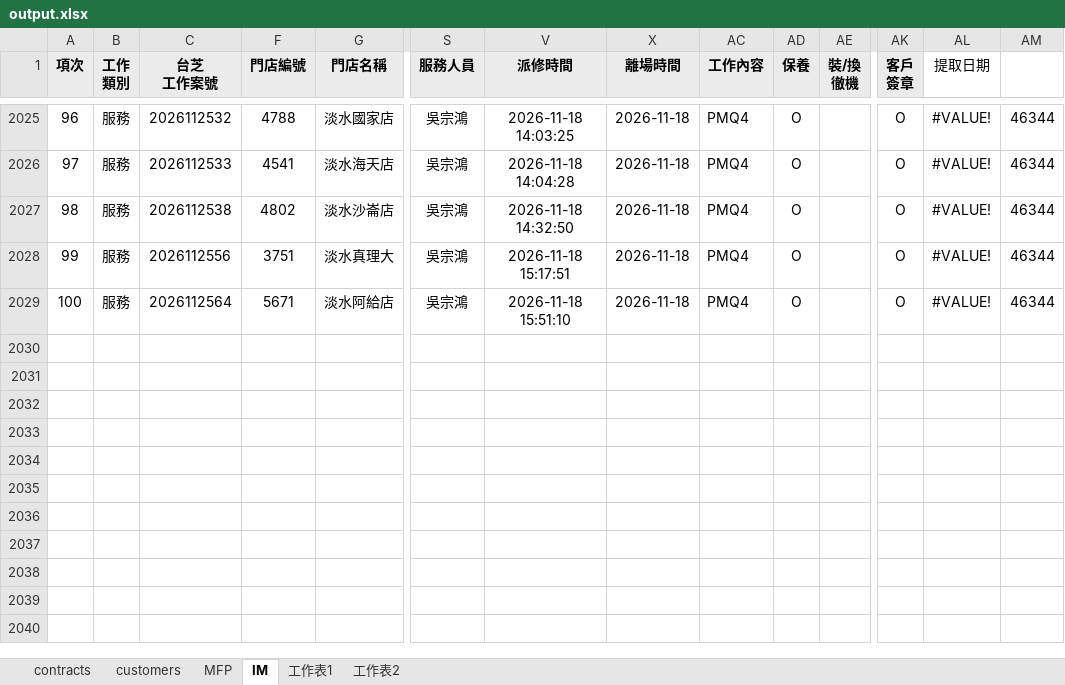
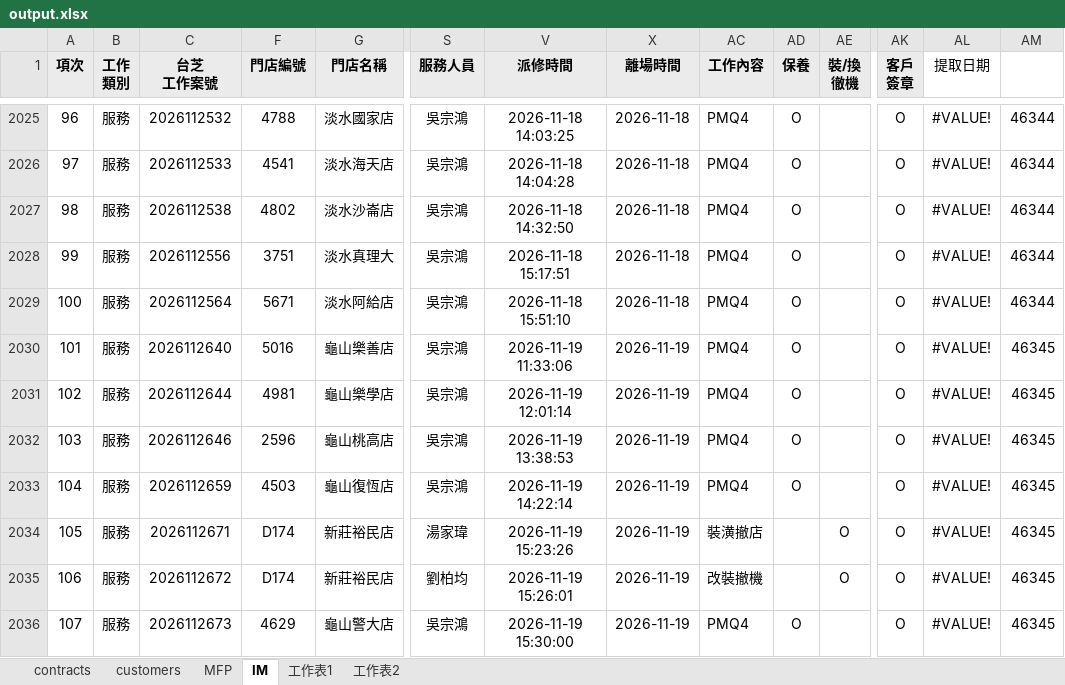
Before and after one commit to Yang-0419-di/FW_2, an Excel workbook: MFP/output.xlsx, sheet IM, drawn as a sheet; only a part is shown, gaps mark what is left out; values as stored, in another font and other column widths than the file's, no borders; conditional formats not drawn; rows hold the shown columns only; the diff names each change by its address in the sheet, - before the commit and + after, or states it on an @@ line.

```diff
--- a/MFP/output.xlsx (sheet IM)
+++ b/MFP/output.xlsx (sheet IM)
+row 2030: 101 | 服務 | 2026112640 | 5016 | 龜山樂善店 | 吳宗鴻 | 2026-11-19 11:33:06 | 2026-11-19 | PMQ4 | O |  | O | #VALUE! | 46345
+row 2031: 102 | 服務 | 2026112644 | 4981 | 龜山樂學店 | 吳宗鴻 | 2026-11-19 12:01:14 | 2026-11-19 | PMQ4 | O |  | O | #VALUE! | 46345
+row 2032: 103 | 服務 | 2026112646 | 2596 | 龜山桃高店 | 吳宗鴻 | 2026-11-19 13:38:53 | 2026-11-19 | PMQ4 | O |  | O | #VALUE! | 46345
+row 2033: 104 | 服務 | 2026112659 | 4503 | 龜山復恆店 | 吳宗鴻 | 2026-11-19 14:22:14 | 2026-11-19 | PMQ4 | O |  | O | #VALUE! | 46345
+row 2034: 105 | 服務 | 2026112671 | D174 | 新莊裕民店 | 湯家瑋 | 2026-11-19 15:23:26 | 2026-11-19 | 裝潢撤店 |  | O | O | #VALUE! | 46345
+row 2035: 106 | 服務 | 2026112672 | D174 | 新莊裕民店 | 劉柏均 | 2026-11-19 15:26:01 | 2026-11-19 | 改裝撤機 |  | O | O | #VALUE! | 46345
+row 2036: 107 | 服務 | 2026112673 | 4629 | 龜山警大店 | 吳宗鴻 | 2026-11-19 15:30:00 | 2026-11-19 | PMQ4 | O |  | O | #VALUE! | 46345
```
Also changed, not shown: sheet MFP, sheet customers, hidden cells, IM/202611_HL_Maintain_Report.xlsx, IM/202611_Service_Count_Report.xlsx, 22 other files.
